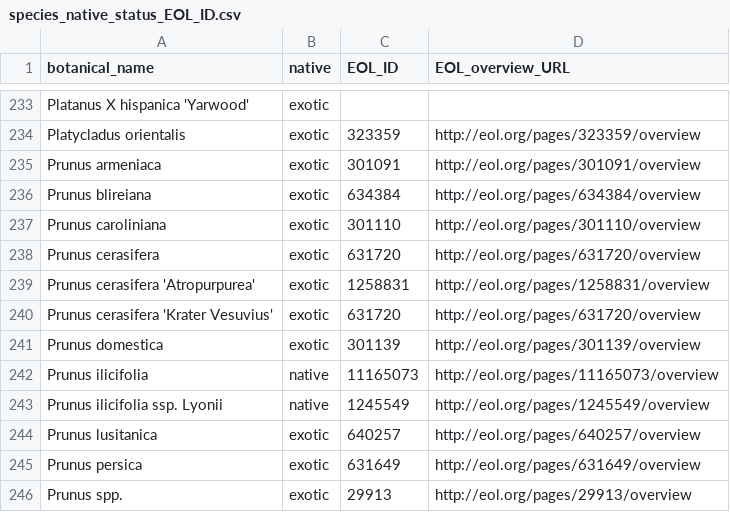
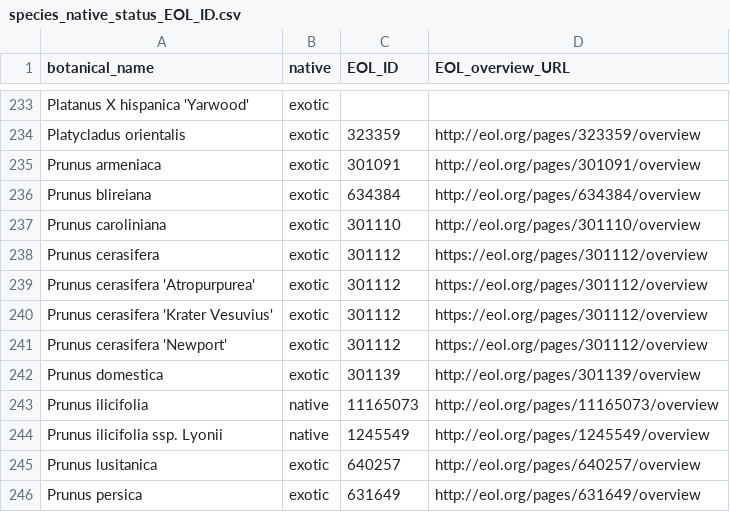
Before and after one commit to Public-Tree-Map/public-tree-map-data-pipeline, a CSV file: data/species_native_status_EOL_ID.csv, drawn as a sheet; only a part is shown, gaps mark what is left out; the shorter side is filled out with more unchanged rows.

Commit message:
add Prunus cerasifera 'Newport', fix EOL ID
updated EOL ID for all Prunus cerasifera - existing IDs no longer recognized on re-done EOL site

```diff
--- a/data/species_native_status_EOL_ID.csv
+++ b/data/species_native_status_EOL_ID.csv
@@ -237,5 +237,6 @@ Prunus blireiana,exotic,634384,http://eol.org/pages/634384/overview
 Prunus caroliniana,exotic,301110,http://eol.org/pages/301110/overview
-Prunus cerasifera,exotic,631720,http://eol.org/pages/631720/overview
-Prunus cerasifera 'Atropurpurea',exotic,1258831,http://eol.org/pages/1258831/overview
-Prunus cerasifera 'Krater Vesuvius',exotic,631720,http://eol.org/pages/631720/overview
+Prunus cerasifera,exotic,301112,https://eol.org/pages/301112/overview
+Prunus cerasifera 'Atropurpurea',exotic,301112,https://eol.org/pages/301112/overview
+Prunus cerasifera 'Krater Vesuvius',exotic,301112,https://eol.org/pages/301112/overview
+Prunus cerasifera 'Newport',exotic,301112,https://eol.org/pages/301112/overview
 Prunus domestica,exotic,301139,http://eol.org/pages/301139/overview
```
